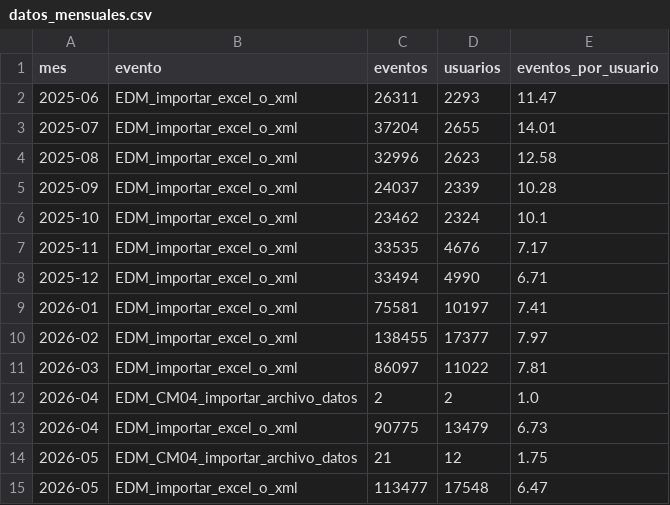
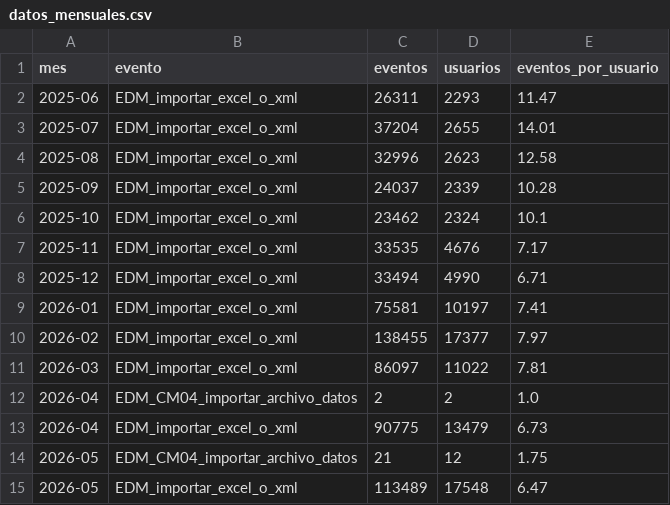
Before and after one commit to framirez-comarb/cfer-importar-analisis, a CSV file: output/datos_mensuales.csv, drawn as a sheet.

```diff
--- a/output/datos_mensuales.csv
+++ b/output/datos_mensuales.csv
@@ -14,2 +14,2 @@
 2026-05,EDM_CM04_importar_archivo_datos,21,12,1.75
-2026-05,EDM_importar_excel_o_xml,113477,17548,6.47
+2026-05,EDM_importar_excel_o_xml,113489,17548,6.47
```
Also changed, not shown: 6 other files.
